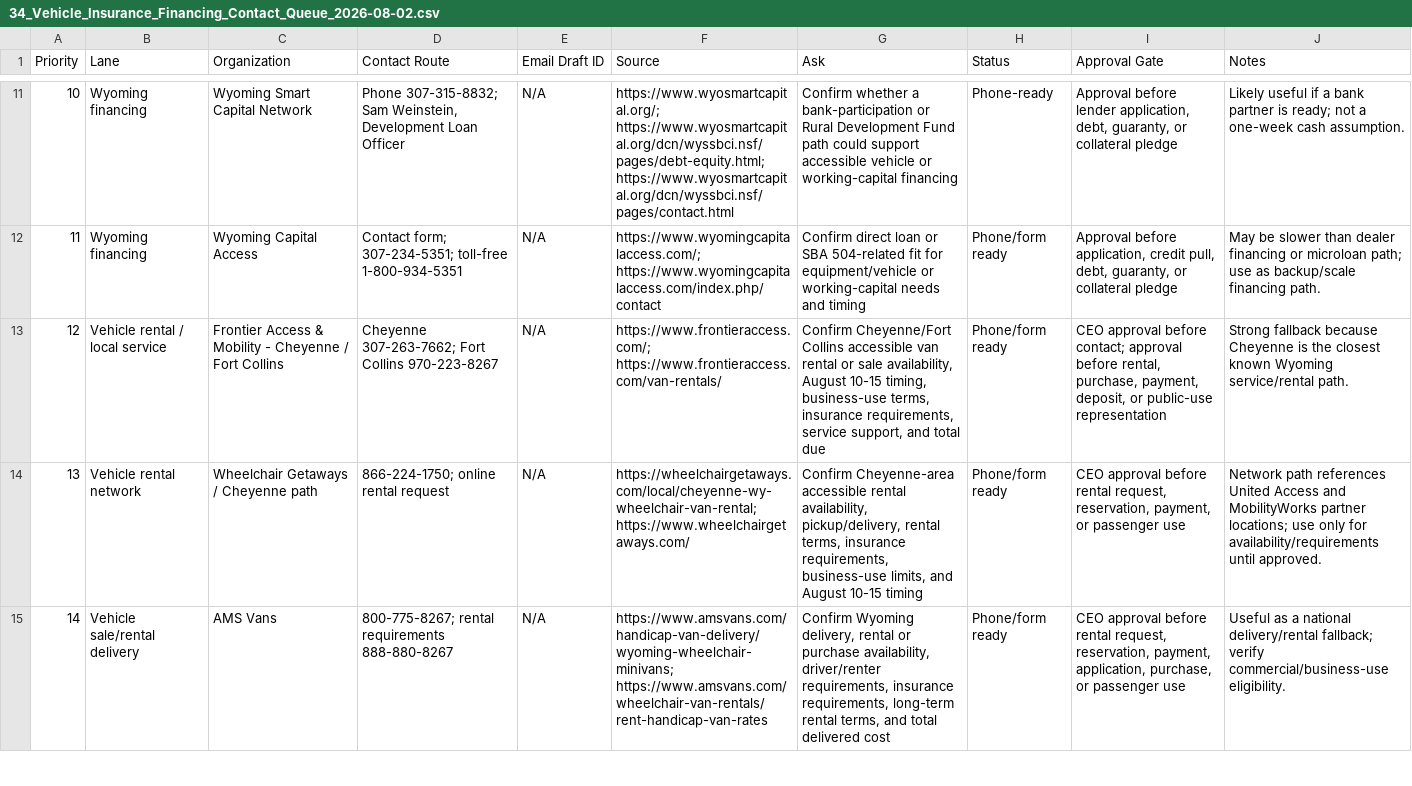
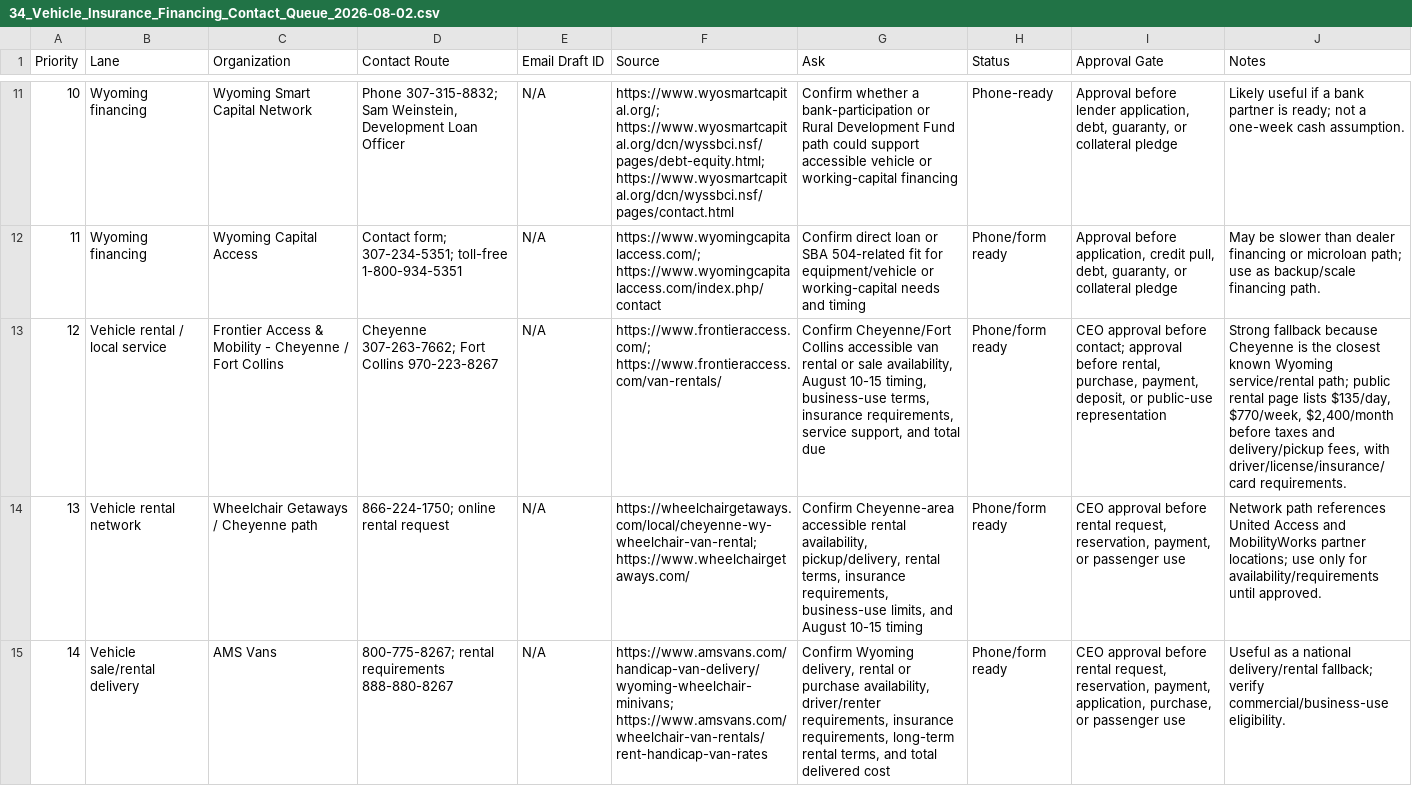
Before and after one commit to DOCS-8404-LOGISTICS-NEMT/VCC, a CSV file: foundation/launch_package/34_Vehicle_Insurance_Financing_Contact_Queue_2026-08-02.csv, drawn as a sheet; only a part is shown, gaps mark what is left out; the diff names each change by its address in the sheet, - before the commit and + after, or states it on an @@ line.

```diff
--- a/foundation/launch_package/34_Vehicle_Insurance_Financing_Contact_Queue_2026-08-02.csv
+++ b/foundation/launch_package/34_Vehicle_Insurance_Financing_Contact_Queue_2026-08-02.csv
-J13 (Notes): …Wyoming service/rental path.
+J13 (Notes): …Wyoming service/rental path; public rental page lists $135/day, $770/week, $2,400/month before taxes and delivery/pickup fees, with driver/license/insurance/card requirements.
```
Also changed, not shown: foundation/launch_package/11_Evidence_Register.csv, foundation/launch_package/37_Public_Vehicle_Inventory_Shortlist_2026-08-02.csv, 9 other files.
